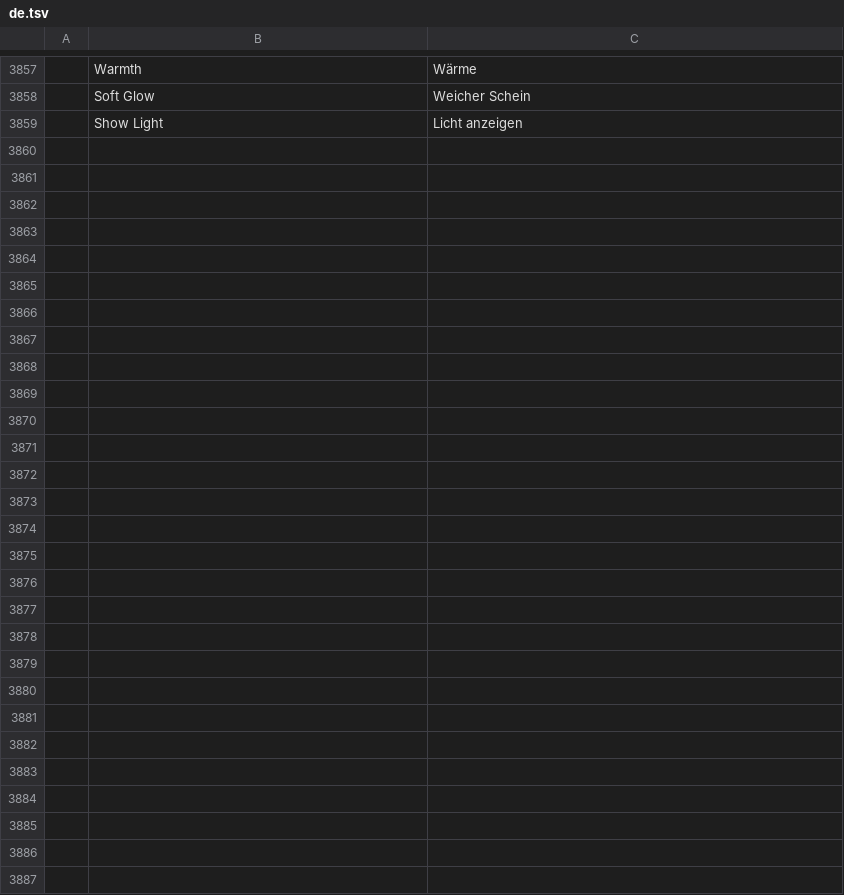
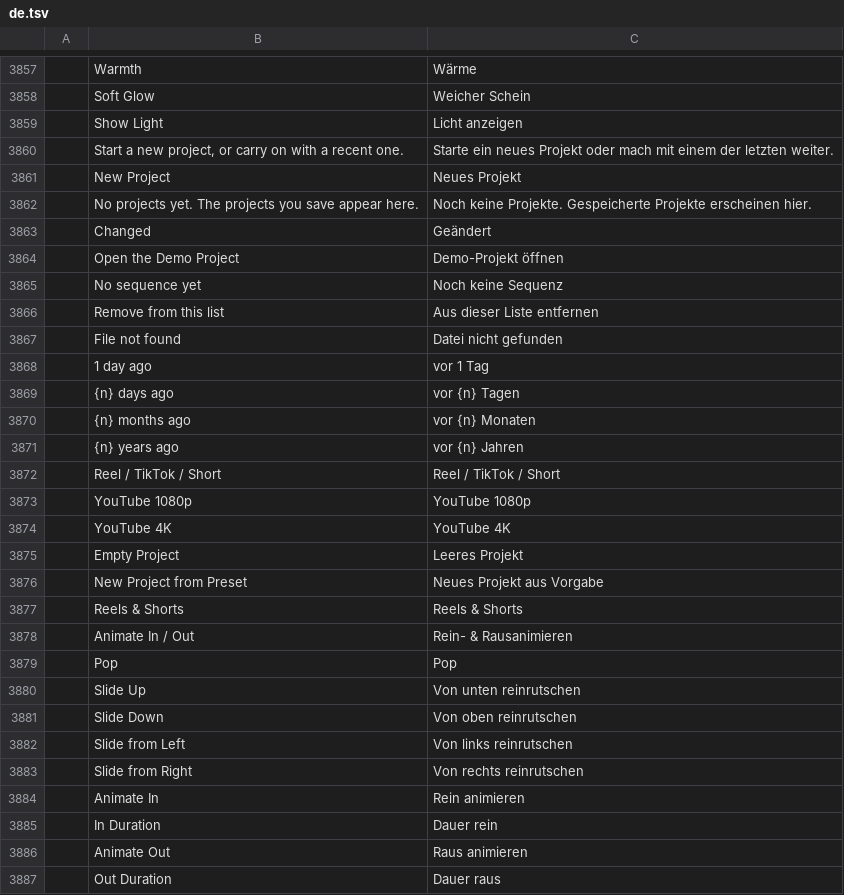
Before and after one commit to stukevko/filmcraft-plus, a TSV file: crates/ui-egui/src/i18n/de.tsv, drawn as a sheet; only a part is shown, gaps mark what is left out; the diff names each change by its address in the sheet, - before the commit and + after, or states it on an @@ line.

```diff
--- a/crates/ui-egui/src/i18n/de.tsv
+++ b/crates/ui-egui/src/i18n/de.tsv
+row 3860:  | Start a new project, or carry on with a recent one. | Starte ein neues Projekt oder mach mit einem der letzten weiter.
+row 3861:  | New Project | Neues Projekt
+row 3862:  | No projects yet. The projects you save appear here. | Noch keine Projekte. Gespeicherte Projekte erscheinen hier.
+row 3863:  | Changed | Geändert
+row 3864:  | Open the Demo Project | Demo-Projekt öffnen
+row 3865:  | No sequence yet | Noch keine Sequenz
+row 3866:  | Remove from this list | Aus dieser Liste entfernen
+row 3867:  | File not found | Datei nicht gefunden
+row 3868:  | 1 day ago | vor 1 Tag
+row 3869:  | {n} days ago | vor {n} Tagen
+row 3870:  | {n} months ago | vor {n} Monaten
+row 3871:  | {n} years ago | vor {n} Jahren
+row 3872:  | Reel / TikTok / Short | Reel / TikTok / Short
+row 3873:  | YouTube 1080p | YouTube 1080p
+row 3874:  | YouTube 4K | YouTube 4K
+row 3875:  | Empty Project | Leeres Projekt
+row 3876:  | New Project from Preset | Neues Projekt aus Vorgabe
+row 3877:  | Reels & Shorts | Reels & Shorts
+row 3878:  | Animate In / Out | Rein- & Rausanimieren
+row 3879:  | Pop | Pop
+row 3880:  | Slide Up | Von unten reinrutschen
+row 3881:  | Slide Down | Von oben reinrutschen
+row 3882:  | Slide from Left | Von links reinrutschen
+row 3883:  | Slide from Right | Von rechts reinrutschen
+row 3884:  | Animate In | Rein animieren
+row 3885:  | In Duration | Dauer rein
+row 3886:  | Animate Out | Raus animieren
+row 3887:  | Out Duration | Dauer raus
```
Also changed, not shown: 26 other files.
